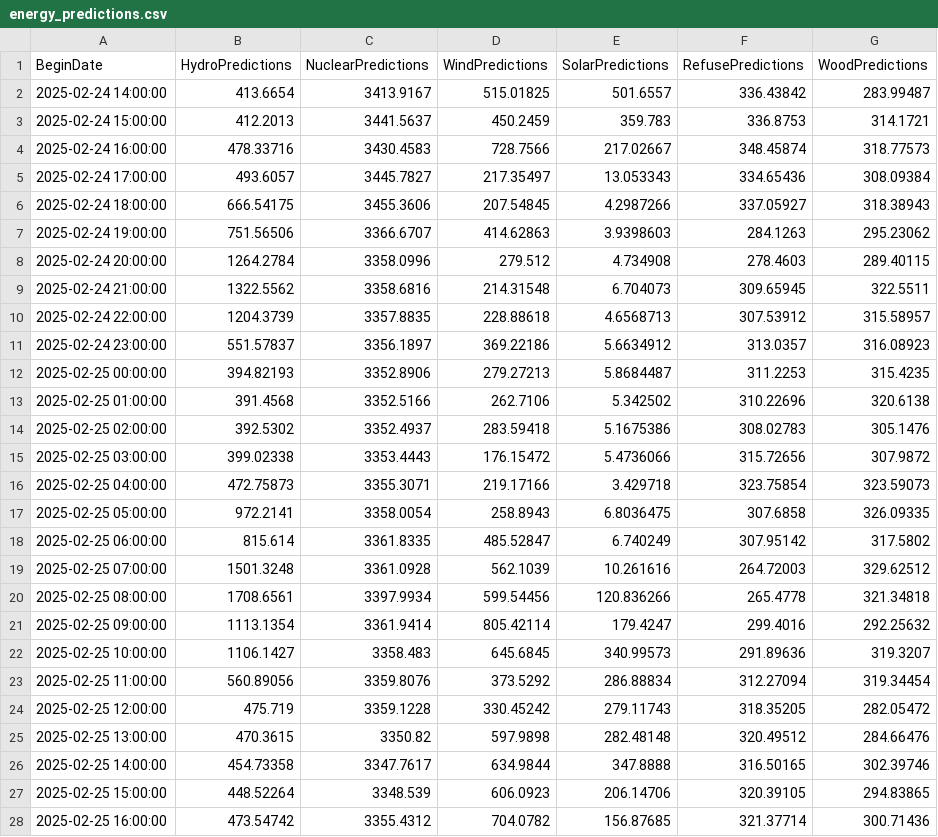
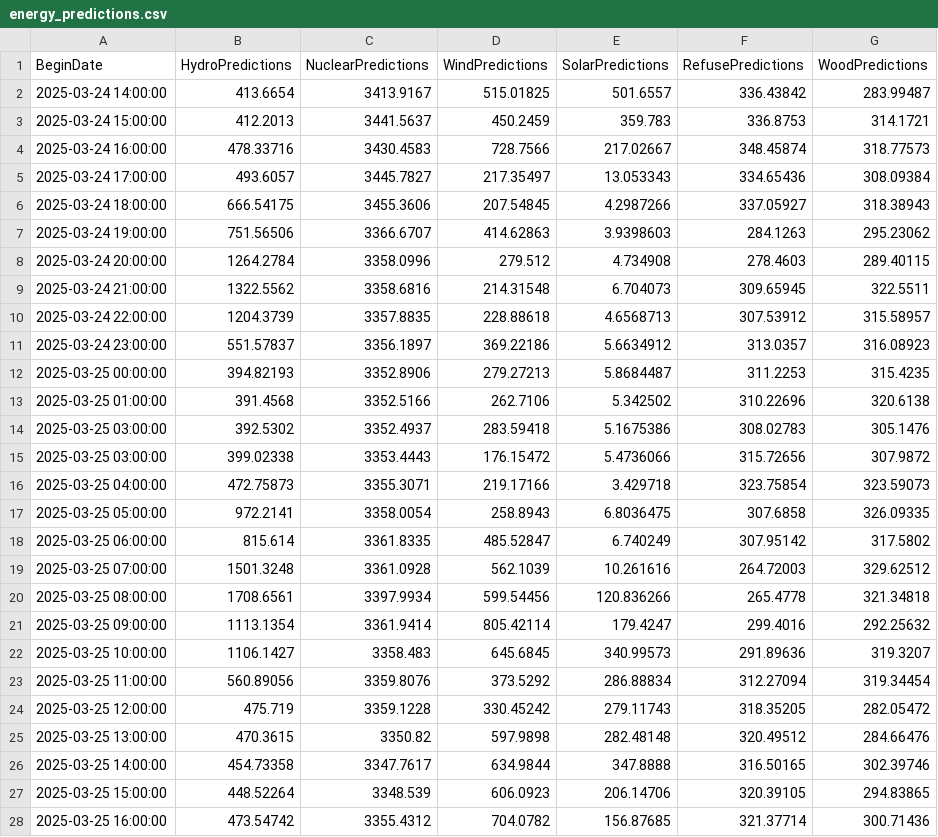
Before and after one commit to MatGBU/Senior-project, a CSV file: paper-dashboard/public/data/energy_predictions.csv, drawn as a sheet; only a part is shown; the diff covers the shown part only.

```diff
--- a/paper-dashboard/public/data/energy_predictions.csv
+++ b/paper-dashboard/public/data/energy_predictions.csv
@@ -1,28 +1,28 @@
 BeginDate,HydroPredictions,NuclearPredictions,WindPredictions,SolarPredictions,RefusePredictions,WoodPredictions
-2025-02-24 14:00:00,413.6654,3413.9167,515.01825,501.6557,336.43842,283.99487
-2025-02-24 15:00:00,412.2013,3441.5637,450.2459,359.783,336.8753,314.1721
-2025-02-24 16:00:00,478.33716,3430.4583,728.7566,217.02667,348.45874,318.77573
-2025-02-24 17:00:00,493.6057,3445.7827,217.35497,13.053343,334.65436,308.09384
-2025-02-24 18:00:00,666.54175,3455.3606,207.54845,4.2987266,337.05927,318.38943
-2025-02-24 19:00:00,751.56506,3366.6707,414.62863,3.9398603,284.1263,295.23062
-2025-02-24 20:00:00,1264.2784,3358.0996,279.512,4.734908,278.4603,289.40115
-2025-02-24 21:00:00,1322.5562,3358.6816,214.31548,6.704073,309.65945,322.5511
-2025-02-24 22:00:00,1204.3739,3357.8835,228.88618,4.6568713,307.53912,315.58957
-2025-02-24 23:00:00,551.57837,3356.1897,369.22186,5.6634912,313.0357,316.08923
-2025-02-25 00:00:00,394.82193,3352.8906,279.27213,5.8684487,311.2253,315.4235
-2025-02-25 01:00:00,391.4568,3352.5166,262.7106,5.342502,310.22696,320.6138
-2025-02-25 02:00:00,392.5302,3352.4937,283.59418,5.1675386,308.02783,305.1476
-2025-02-25 03:00:00,399.02338,3353.4443,176.15472,5.4736066,315.72656,307.9872
-2025-02-25 04:00:00,472.75873,3355.3071,219.17166,3.429718,323.75854,323.59073
-2025-02-25 05:00:00,972.2141,3358.0054,258.8943,6.8036475,307.6858,326.09335
-2025-02-25 06:00:00,815.614,3361.8335,485.52847,6.740249,307.95142,317.5802
-2025-02-25 07:00:00,1501.3248,3361.0928,562.1039,10.261616,264.72003,329.62512
-2025-02-25 08:00:00,1708.6561,3397.9934,599.54456,120.836266,265.4778,321.34818
-2025-02-25 09:00:00,1113.1354,3361.9414,805.42114,179.4247,299.4016,292.25632
-2025-02-25 10:00:00,1106.1427,3358.483,645.6845,340.99573,291.89636,319.3207
-2025-02-25 11:00:00,560.89056,3359.8076,373.5292,286.88834,312.27094,319.34454
-2025-02-25 12:00:00,475.719,3359.1228,330.45242,279.11743,318.35205,282.05472
-2025-02-25 13:00:00,470.3615,3350.82,597.9898,282.48148,320.49512,284.66476
-2025-02-25 14:00:00,454.73358,3347.7617,634.9844,347.8888,316.50165,302.39746
-2025-02-25 15:00:00,448.52264,3348.539,606.0923,206.14706,320.39105,294.83865
-2025-02-25 16:00:00,473.54742,3355.4312,704.0782,156.87685,321.37714,300.71436
+2025-03-24 14:00:00,413.6654,3413.9167,515.01825,501.6557,336.43842,283.99487
+2025-03-24 15:00:00,412.2013,3441.5637,450.2459,359.783,336.8753,314.1721
+2025-03-24 16:00:00,478.33716,3430.4583,728.7566,217.02667,348.45874,318.77573
+2025-03-24 17:00:00,493.6057,3445.7827,217.35497,13.053343,334.65436,308.09384
+2025-03-24 18:00:00,666.54175,3455.3606,207.54845,4.2987266,337.05927,318.38943
+2025-03-24 19:00:00,751.56506,3366.6707,414.62863,3.9398603,284.1263,295.23062
+2025-03-24 20:00:00,1264.2784,3358.0996,279.512,4.734908,278.4603,289.40115
+2025-03-24 21:00:00,1322.5562,3358.6816,214.31548,6.704073,309.65945,322.5511
+2025-03-24 22:00:00,1204.3739,3357.8835,228.88618,4.6568713,307.53912,315.58957
+2025-03-24 23:00:00,551.57837,3356.1897,369.22186,5.6634912,313.0357,316.08923
+2025-03-25 00:00:00,394.82193,3352.8906,279.27213,5.8684487,311.2253,315.4235
+2025-03-25 01:00:00,391.4568,3352.5166,262.7106,5.342502,310.22696,320.6138
+2025-03-25 03:00:00,392.5302,3352.4937,283.59418,5.1675386,308.02783,305.1476
+2025-03-25 03:00:00,399.02338,3353.4443,176.15472,5.4736066,315.72656,307.9872
+2025-03-25 04:00:00,472.75873,3355.3071,219.17166,3.429718,323.75854,323.59073
+2025-03-25 05:00:00,972.2141,3358.0054,258.8943,6.8036475,307.6858,326.09335
+2025-03-25 06:00:00,815.614,3361.8335,485.52847,6.740249,307.95142,317.5802
+2025-03-25 07:00:00,1501.3248,3361.0928,562.1039,10.261616,264.72003,329.62512
+2025-03-25 08:00:00,1708.6561,3397.9934,599.54456,120.836266,265.4778,321.34818
+2025-03-25 09:00:00,1113.1354,3361.9414,805.42114,179.4247,299.4016,292.25632
+2025-03-25 10:00:00,1106.1427,3358.483,645.6845,340.99573,291.89636,319.3207
+2025-03-25 11:00:00,560.89056,3359.8076,373.5292,286.88834,312.27094,319.34454
+2025-03-25 12:00:00,475.719,3359.1228,330.45242,279.11743,318.35205,282.05472
+2025-03-25 13:00:00,470.3615,3350.82,597.9898,282.48148,320.49512,284.66476
+2025-03-25 14:00:00,454.73358,3347.7617,634.9844,347.8888,316.50165,302.39746
+2025-03-25 15:00:00,448.52264,3348.539,606.0923,206.14706,320.39105,294.83865
+2025-03-25 16:00:00,473.54742,3355.4312,704.0782,156.87685,321.37714,300.71436
```
Also changed, not shown: 21 edited cells elsewhere in this file, 7 other files.
